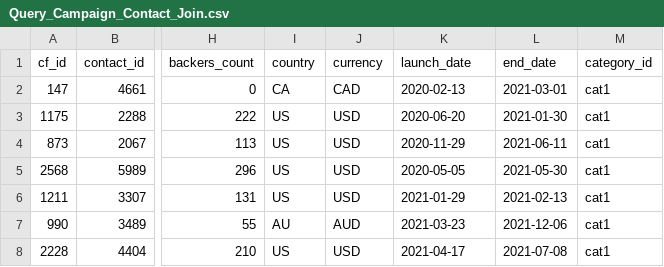
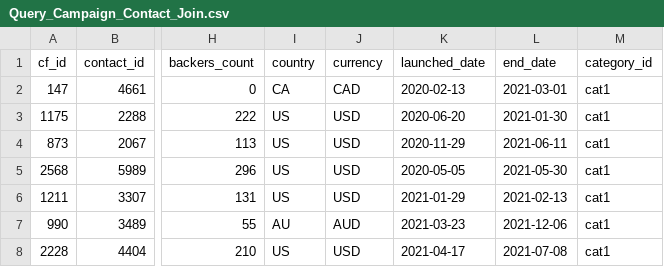
Before and after one commit to tiascott01/13_GroupProject2_ETL, a CSV file: Queries/Query_Campaign_Contact_Join.csv, drawn as a sheet; only a part is shown, gaps mark what is left out; the diff names each change by its address in the sheet, - before the commit and + after, or states it on an @@ line.

Commit message:
Update Query_Campaign_Contact_Join.csv

```diff
--- a/Queries/Query_Campaign_Contact_Join.csv
+++ b/Queries/Query_Campaign_Contact_Join.csv
-K1: launch_date
+K1: launched_date
```
